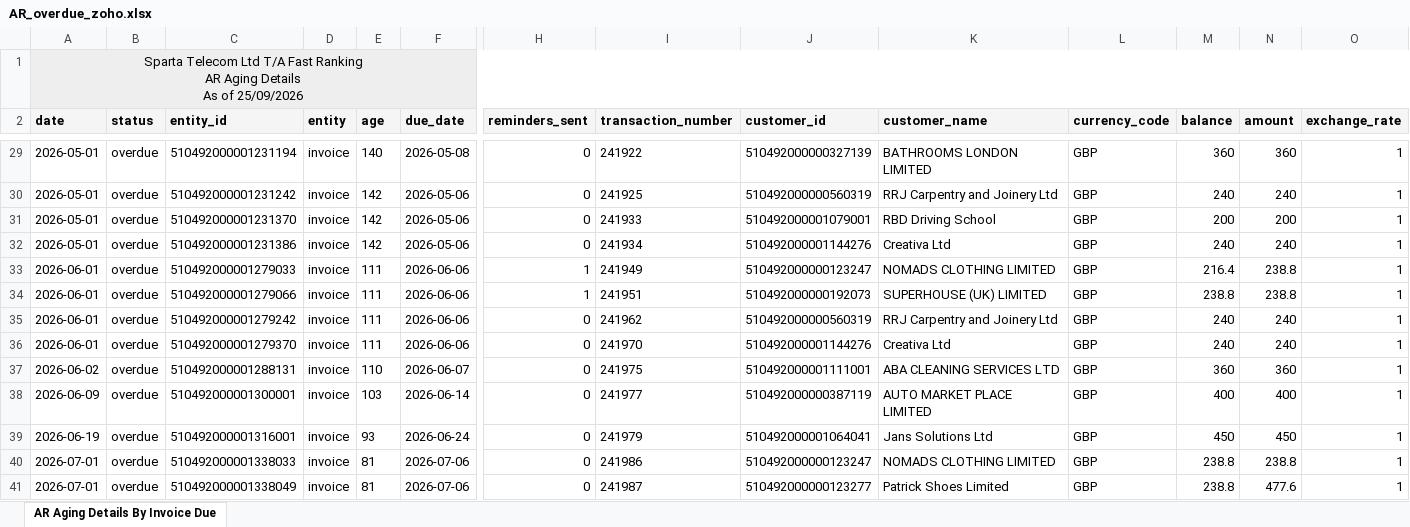
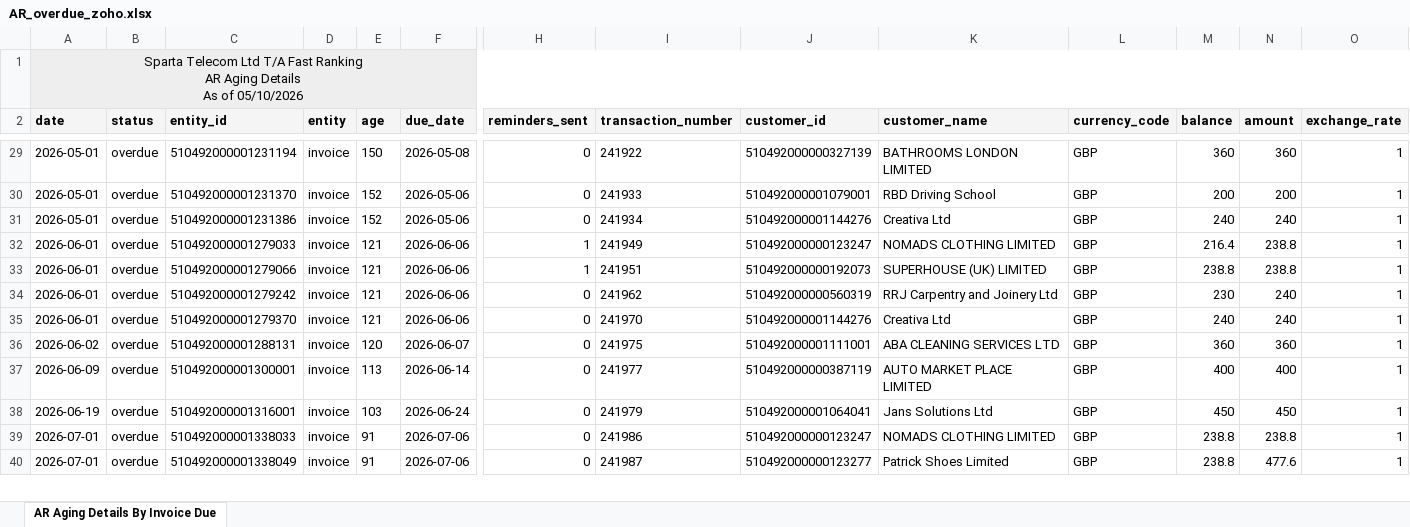
Before and after one commit to dataanalystsparta-netizen/fr_invoices, an Excel workbook: AR_overdue_zoho.xlsx, sheet AR Aging Details By Invoice Due, drawn as a sheet; only a part is shown, gaps mark what is left out; values as stored, in another font and other column widths than the file's, no borders; removed rows and columns are numbered as before the commit, all else as after; rows hold the shown columns only; the diff covers the shown part only; the diff names each change by its address in the sheet, - before the commit and + after, or states it on an @@ line.

```diff
--- a/AR_overdue_zoho.xlsx (sheet AR Aging Details By Invoice Due)
+++ b/AR_overdue_zoho.xlsx (sheet AR Aging Details By Invoice Due)
-A1 (date): …As of 25/09/2026
+A1 (date): …As of 05/10/2026
-E29 (age): 140
+E29 (age): 150
-row 30: 2026-05-01 | overdue | 510492000001231242 | invoice | 142 | 2026-05-06 | 0 | 241925 | 510492000000560319 | RRJ Carpentry and Joinery Ltd | GBP | 240 | 240 | 1
-E30:E31 (age): 142
+E30:E31 (age): 152
-E32:E35 (age): 111
+E32:E35 (age): 121
-M34 (balance): 240
+M34 (balance): 230
-E36 (age): 110
+E36 (age): 120
-E37 (age): 103
+E37 (age): 113
-E38 (age): 93
+E38 (age): 103
-E39:E40 (age): 81
+E39:E40 (age): 91
```
Also changed, not shown: 4 added rows, 2 removed rows and 59 edited cells elsewhere in this sheet, AR_current_zoho.xlsx, Customer_Payment_zoho.xlsx, 1 other file.
